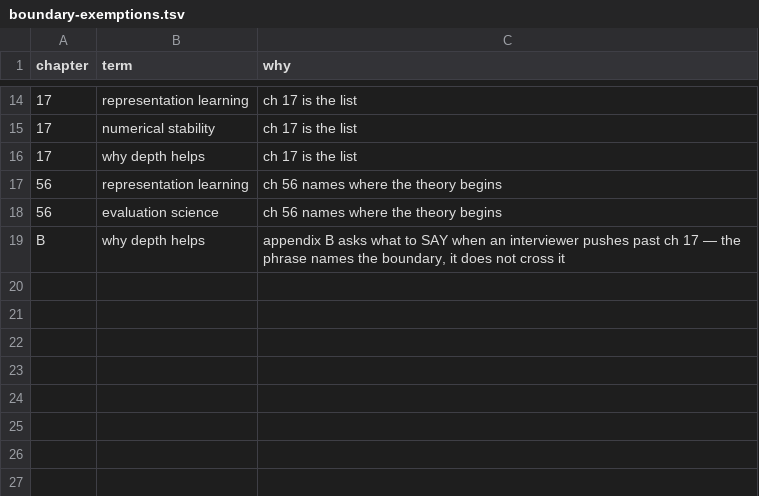
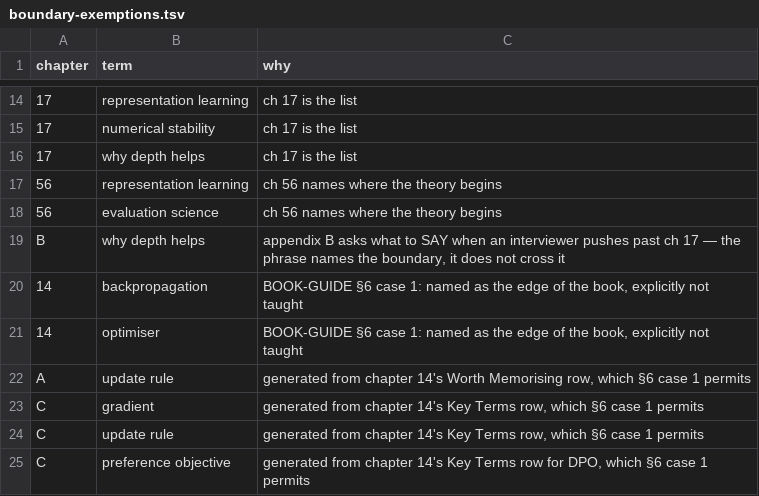
Before and after one commit to robotbrainlab/robotbrainlab.github.io, a TSV file: _book/tools/boundary-exemptions.tsv, drawn as a sheet; only a part is shown, gaps mark what is left out.

```diff
--- a/_book/tools/boundary-exemptions.tsv
+++ b/_book/tools/boundary-exemptions.tsv
@@ -19 +19,7 @@ chapter	term	why
 B	why depth helps	appendix B asks what to SAY when an interviewer pushes past ch 17 — the phrase names the boundary, it does not cross it
+14	backpropagation	BOOK-GUIDE §6 case 1: named as the edge of the book, explicitly not taught
+14	optimiser	BOOK-GUIDE §6 case 1: named as the edge of the book, explicitly not taught
+A	update rule	generated from chapter 14's Worth Memorising row, which §6 case 1 permits
+C	gradient	generated from chapter 14's Key Terms row, which §6 case 1 permits
+C	update rule	generated from chapter 14's Key Terms row, which §6 case 1 permits
+C	preference objective	generated from chapter 14's Key Terms row for DPO, which §6 case 1 permits
```
Also changed, not shown: 8 other files.
